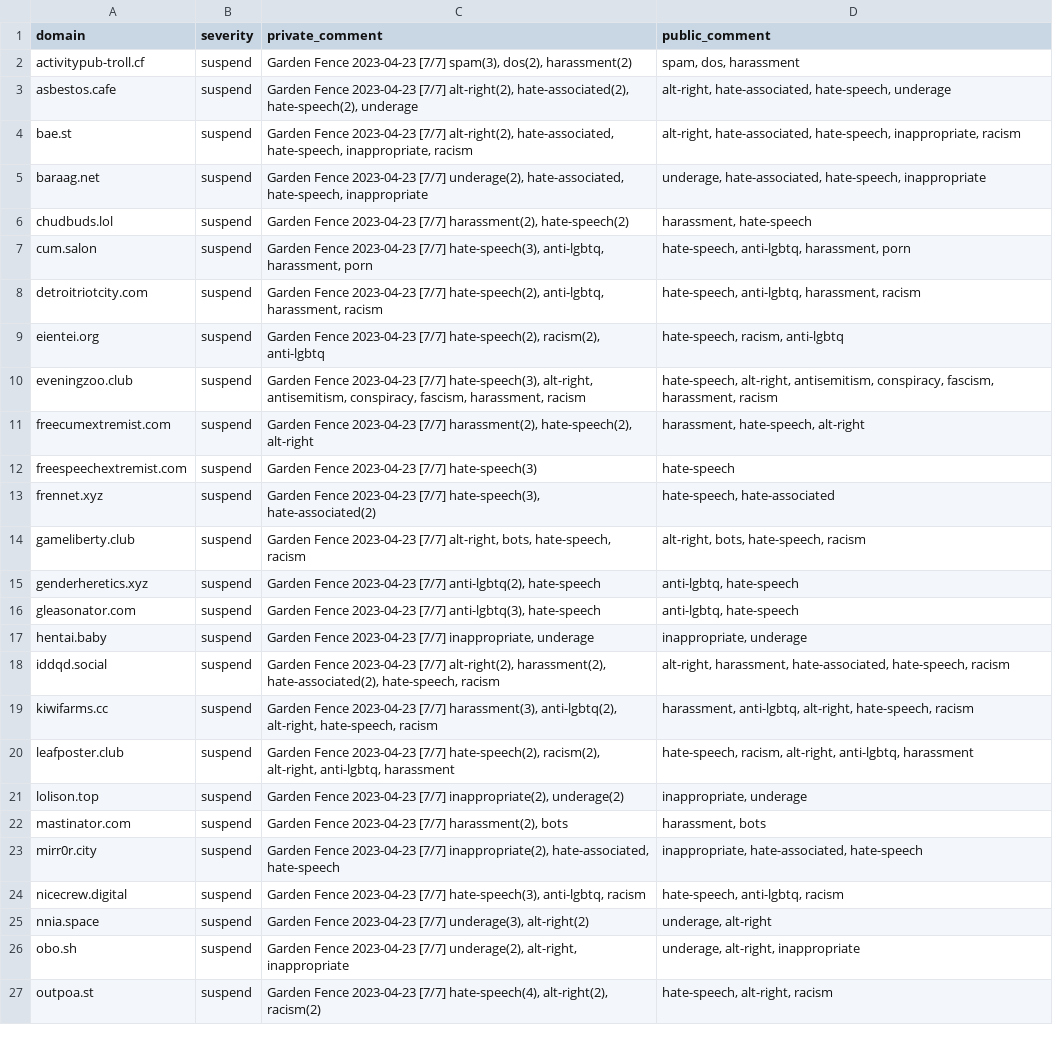
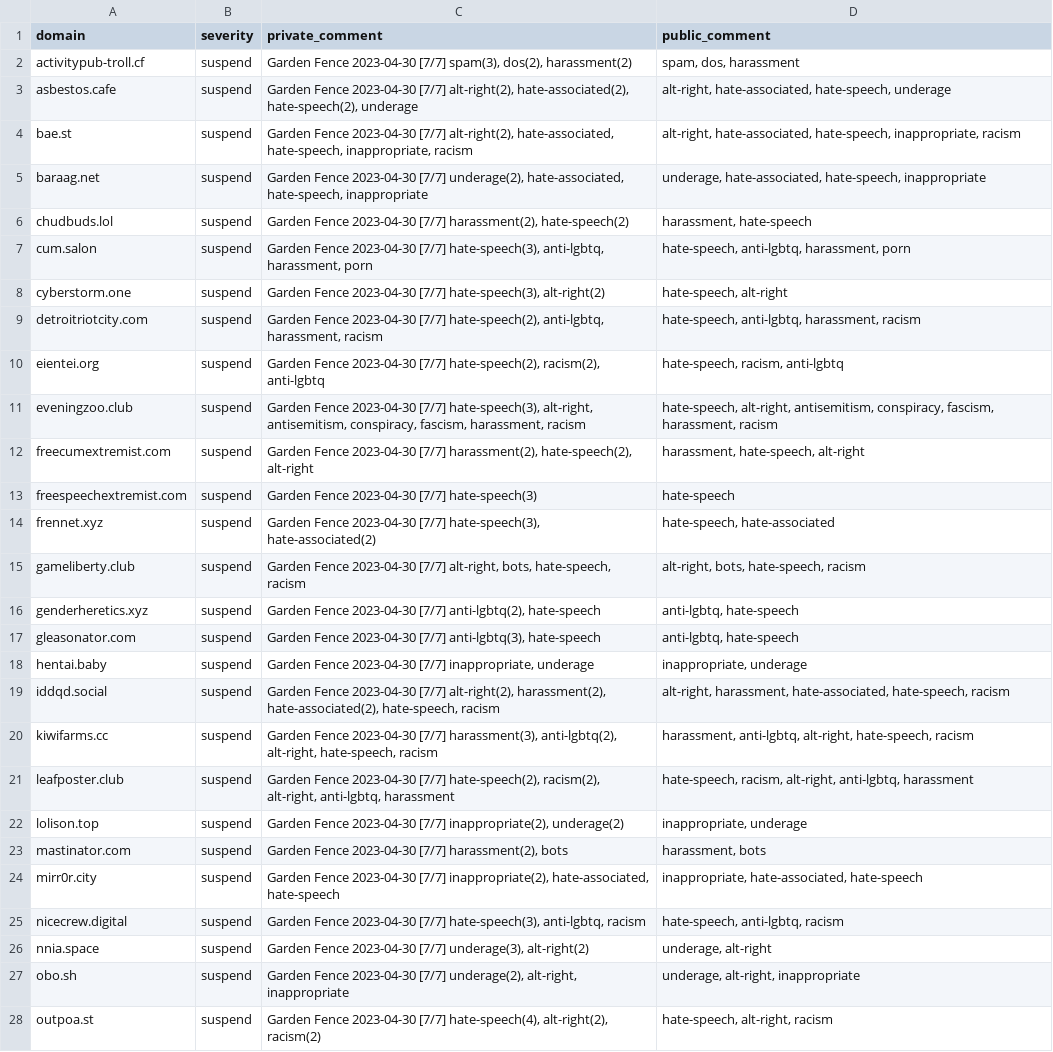
Before and after one commit to gardenfence/blocklist, a CSV file: gardenfence-fediblocksync.csv, drawn as a sheet; only a part is shown; addresses are those after the commit; the diff covers the shown part only; the diff names each change by its address in the sheet, - before the commit and + after, or states it on an @@ line.

```diff
--- a/gardenfence-fediblocksync.csv
+++ b/gardenfence-fediblocksync.csv
-C2 (private_comment): Garden Fence 2023-04-23 [7/7] spam(3),…
+C2 (private_comment): Garden Fence 2023-04-30 [7/7] spam(3),…
-C3 (private_comment): Garden Fence 2023-04-23 [7/7] alt-right(2),…
+C3 (private_comment): Garden Fence 2023-04-30 [7/7] alt-right(2),…
-C4 (private_comment): Garden Fence 2023-04-23 [7/7] alt-right(2),…
+C4 (private_comment): Garden Fence 2023-04-30 [7/7] alt-right(2),…
-C5 (private_comment): Garden Fence 2023-04-23 [7/7] underage(2),…
+C5 (private_comment): Garden Fence 2023-04-30 [7/7] underage(2),…
-C6 (private_comment): Garden Fence 2023-04-23 [7/7] harassment(2),…
+C6 (private_comment): Garden Fence 2023-04-30 [7/7] harassment(2),…
-C7 (private_comment): Garden Fence 2023-04-23 [7/7] hate-speech(3),…
+C7 (private_comment): Garden Fence 2023-04-30 [7/7] hate-speech(3),…
+row 8: cyberstorm.one | suspend | Garden Fence 2023-04-30 [7/7] hate-speech(3), alt-right(2) | hate-speech, alt-right
-C9 (private_comment): Garden Fence 2023-04-23 [7/7] hate-speech(2),…
+C9 (private_comment): Garden Fence 2023-04-30 [7/7] hate-speech(2),…
-C10 (private_comment): Garden Fence 2023-04-23 [7/7] hate-speech(2),…
+C10 (private_comment): Garden Fence 2023-04-30 [7/7] hate-speech(2),…
-C11 (private_comment): Garden Fence 2023-04-23 [7/7] hate-speech(3),…
+C11 (private_comment): Garden Fence 2023-04-30 [7/7] hate-speech(3),…
-C12 (private_comment): Garden Fence 2023-04-23 [7/7] harassment(2),…
+C12 (private_comment): Garden Fence 2023-04-30 [7/7] harassment(2),…
-C13 (private_comment): Garden Fence 2023-04-23 [7/7] hate-speech(3)
+C13 (private_comment): Garden Fence 2023-04-30 [7/7] hate-speech(3)
-C14 (private_comment): Garden Fence 2023-04-23 [7/7] hate-speech(3),…
+C14 (private_comment): Garden Fence 2023-04-30 [7/7] hate-speech(3),…
-C15 (private_comment): Garden Fence 2023-04-23 [7/7] alt-right,…
+C15 (private_comment): Garden Fence 2023-04-30 [7/7] alt-right,…
-C16 (private_comment): Garden Fence 2023-04-23 [7/7] anti-lgbtq(2),…
+C16 (private_comment): Garden Fence 2023-04-30 [7/7] anti-lgbtq(2),…
-C17 (private_comment): Garden Fence 2023-04-23 [7/7] anti-lgbtq(3),…
+C17 (private_comment): Garden Fence 2023-04-30 [7/7] anti-lgbtq(3),…
-C18 (private_comment): Garden Fence 2023-04-23 [7/7] inappropriate,…
+C18 (private_comment): Garden Fence 2023-04-30 [7/7] inappropriate,…
-C19 (private_comment): Garden Fence 2023-04-23 [7/7] alt-right(2),…
+C19 (private_comment): Garden Fence 2023-04-30 [7/7] alt-right(2),…
-C20 (private_comment): Garden Fence 2023-04-23 [7/7] harassment(3),…
+C20 (private_comment): Garden Fence 2023-04-30 [7/7] harassment(3),…
-C21 (private_comment): Garden Fence 2023-04-23 [7/7] hate-speech(2),…
+C21 (private_comment): Garden Fence 2023-04-30 [7/7] hate-speech(2),…
-C22 (private_comment): Garden Fence 2023-04-23 [7/7] inappropriate(2),…
+C22 (private_comment): Garden Fence 2023-04-30 [7/7] inappropriate(2),…
-C23 (private_comment): Garden Fence 2023-04-23 [7/7] harassment(2),…
+C23 (private_comment): Garden Fence 2023-04-30 [7/7] harassment(2),…
-C24 (private_comment): Garden Fence 2023-04-23 [7/7] inappropriate(2),…
+C24 (private_comment): Garden Fence 2023-04-30 [7/7] inappropriate(2),…
-C25 (private_comment): Garden Fence 2023-04-23 [7/7] hate-speech(3),…
+C25 (private_comment): Garden Fence 2023-04-30 [7/7] hate-speech(3),…
-C26 (private_comment): Garden Fence 2023-04-23 [7/7] underage(3),…
+C26 (private_comment): Garden Fence 2023-04-30 [7/7] underage(3),…
-C27 (private_comment): Garden Fence 2023-04-23 [7/7] underage(2),…
+C27 (private_comment): Garden Fence 2023-04-30 [7/7] underage(2),…
-C28 (private_comment): Garden Fence 2023-04-23 [7/7] hate-speech(4),…
+C28 (private_comment): Garden Fence 2023-04-30 [7/7] hate-speech(4),…
```
Also changed, not shown: 3 added rows, 1 removed row and 129 edited cells elsewhere in this file, gardenfence-mastodon.csv, 1 other file.
